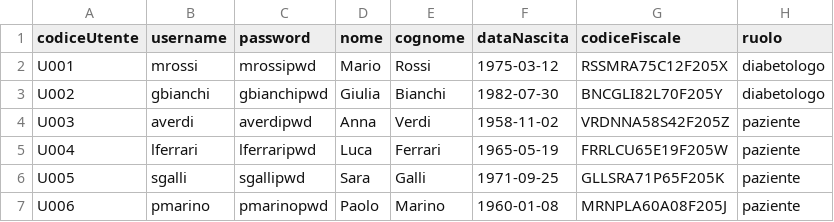
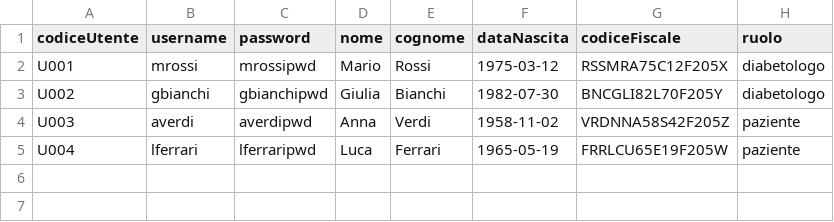
Before and after one commit to gdavide715/Clinica, a CSV file: data/utenti.csv, drawn as a sheet; the diff names each change by its address in the sheet, - before the commit and + after, or states it on an @@ line.

```diff
--- a/data/utenti.csv
+++ b/data/utenti.csv
-row 6: U005 | sgalli | sgallipwd | Sara | Galli | 1971-09-25 | GLLSRA71P65F205K | paziente
-row 7: U006 | pmarino | pmarinopwd | Paolo | Marino | 1960-01-08 | MRNPLA60A08F205J | paziente
```
Also changed, not shown: data/anamnesi_paziente.csv, data/segnalazioni_paziente.csv, 6 other files.
